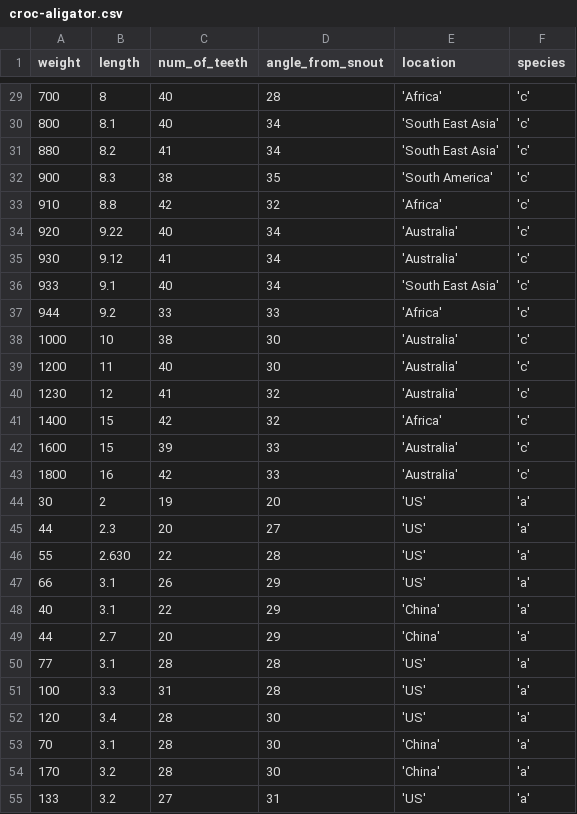
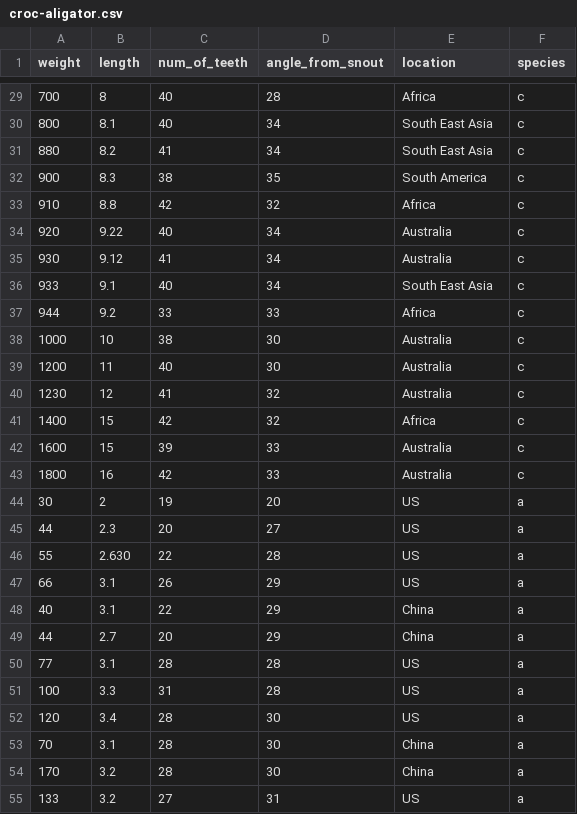
Before and after one commit to amadeovezz/data-sci, a CSV file: ml/tutorials/data/tabular/croc-aligator.csv, drawn as a sheet; only a part is shown, gaps mark what is left out; the diff covers the shown part only.

```diff
--- a/ml/tutorials/data/tabular/croc-aligator.csv
+++ b/ml/tutorials/data/tabular/croc-aligator.csv
@@ -29,27 +29,27 @@ weight,length,num_of_teeth,angle_from_snout,location,species
-700,8,40,28,'Africa','c'
-800,8.1,40,34,'South East Asia','c'
-880,8.2,41,34,'South East Asia','c'
-900,8.3,38,35,'South America','c'
-910,8.8,42,32,'Africa','c'
-920,9.22,40,34,'Australia','c'
-930,9.12,41,34,'Australia','c'
-933,9.1,40,34,'South East Asia','c'
-944,9.2,33,33,'Africa','c'
-1000,10,38,30,'Australia','c'
-1200,11,40,30,'Australia','c'
-1230,12,41,32,'Australia','c'
-1400,15,42,32,'Africa','c'
-1600,15,39,33,'Australia','c'
-1800,16,42,33,'Australia','c'
-30,2,19,20,'US','a'
-44,2.3,20,27,'US','a'
-55,2.630,22,28,'US','a'
-66,3.1,26,29,'US','a'
-40,3.1,22,29,'China','a'
-44,2.7,20,29,'China','a'
-77,3.1,28,28,'US','a'
-100,3.3,31,28,'US','a'
-120,3.4,28,30,'US','a'
-70,3.1,28,30,'China','a'
-170,3.2,28,30,'China','a'
-133,3.2,27,31,'US','a'
+700,8,40,28,Africa,c
+800,8.1,40,34,South East Asia,c
+880,8.2,41,34,South East Asia,c
+900,8.3,38,35,South America,c
+910,8.8,42,32,Africa,c
+920,9.22,40,34,Australia,c
+930,9.12,41,34,Australia,c
+933,9.1,40,34,South East Asia,c
+944,9.2,33,33,Africa,c
+1000,10,38,30,Australia,c
+1200,11,40,30,Australia,c
+1230,12,41,32,Australia,c
+1400,15,42,32,Africa,c
+1600,15,39,33,Australia,c
+1800,16,42,33,Australia,c
+30,2,19,20,US,a
+44,2.3,20,27,US,a
+55,2.630,22,28,US,a
+66,3.1,26,29,US,a
+40,3.1,22,29,China,a
+44,2.7,20,29,China,a
+77,3.1,28,28,US,a
+100,3.3,31,28,US,a
+120,3.4,28,30,US,a
+70,3.1,28,30,China,a
+170,3.2,28,30,China,a
+133,3.2,27,31,US,a
```
Also changed, not shown: 116 edited cells elsewhere in this file, 1 other file.
